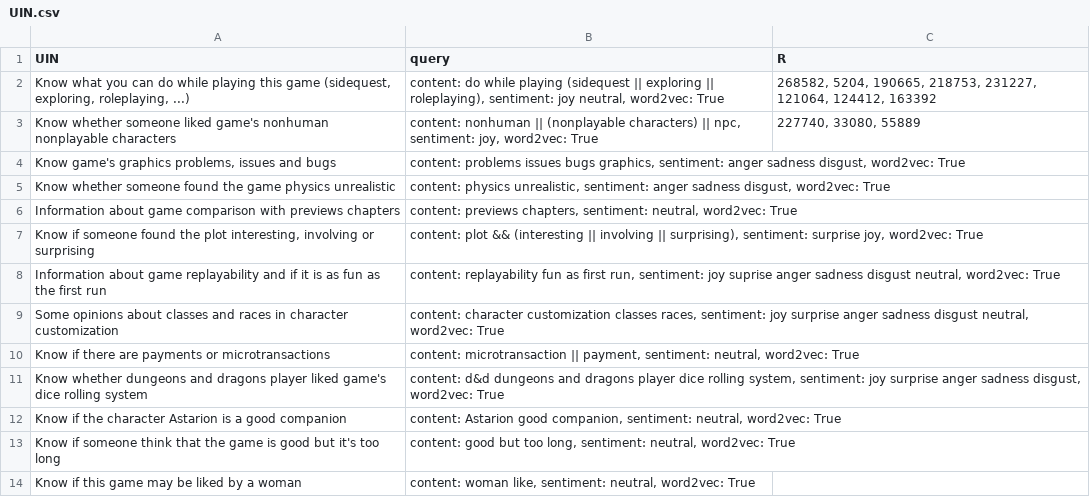
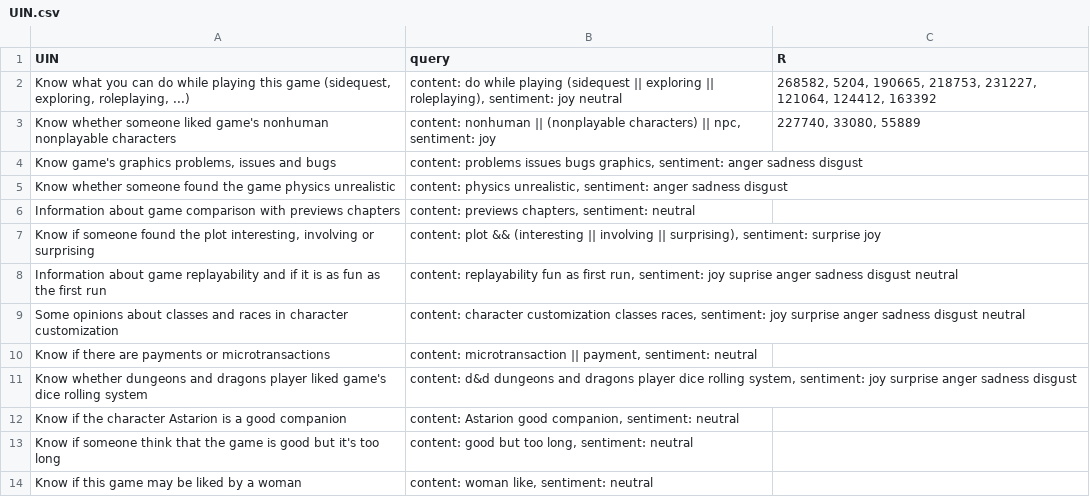
Before and after one commit to dennyciccia/full-text-search-engine, a CSV file: benchmark/UIN.csv, drawn as a sheet.

Commit message:
update

```diff
--- a/benchmark/UIN.csv
+++ b/benchmark/UIN.csv
@@ -1,14 +1,14 @@
 UIN;query;R
-Know what you can do while playing this game (sidequest, exploring, roleplaying, ...);content: do while playing (sidequest || exploring || roleplaying), sentiment: joy neutral, word2vec: True; 268582, 5204, 190665, 218753, 231227, 121064, 124412, 163392
-Know whether someone liked game's nonhuman nonplayable characters;content: nonhuman || (nonplayable characters) || npc, sentiment: joy, word2vec: True; 227740, 33080, 55889
-Know game's graphics problems, issues and bugs;content: problems issues bugs graphics, sentiment: anger sadness disgust, word2vec: True;
-Know whether someone found the game physics unrealistic;content: physics unrealistic, sentiment: anger sadness disgust, word2vec: True;
-Information about game comparison with previews chapters;content: previews chapters, sentiment: neutral, word2vec: True;
-Know if someone found the plot interesting, involving or surprising;content: plot && (interesting || involving || surprising), sentiment: surprise joy, word2vec: True;
-Information about game replayability and if it is as fun as the first run;content: replayability fun as first run, sentiment: joy suprise anger sadness disgust neutral, word2vec: True;
-Some opinions about classes and races in character customization;content: character customization classes races, sentiment: joy surprise anger sadness disgust neutral, word2vec: True;
-Know if there are payments or microtransactions;content: microtransaction || payment, sentiment: neutral, word2vec: True;
-Know whether dungeons and dragons player liked game's dice rolling system;content: d&d dungeons and dragons player dice rolling system, sentiment: joy surprise anger sadness disgust, word2vec: True;
-Know if the character Astarion is a good companion;content: Astarion good companion, sentiment: neutral, word2vec: True;
-Know if someone think that the game is good but it's too long;content: good but too long, sentiment: neutral, word2vec: True;
-Know if this game may be liked by a woman;content: woman like, sentiment: neutral, word2vec: True;
+Know what you can do while playing this game (sidequest, exploring, roleplaying, ...);content: do while playing (sidequest || exploring || roleplaying), sentiment: joy neutral; 268582, 5204, 190665, 218753, 231227, 121064, 124412, 163392
+Know whether someone liked game's nonhuman nonplayable characters;content: nonhuman || (nonplayable characters) || npc, sentiment: joy; 227740, 33080, 55889
+Know game's graphics problems, issues and bugs;content: problems issues bugs graphics, sentiment: anger sadness disgust;
+Know whether someone found the game physics unrealistic;content: physics unrealistic, sentiment: anger sadness disgust;
+Information about game comparison with previews chapters;content: previews chapters, sentiment: neutral;
+Know if someone found the plot interesting, involving or surprising;content: plot && (interesting || involving || surprising), sentiment: surprise joy;
+Information about game replayability and if it is as fun as the first run;content: replayability fun as first run, sentiment: joy suprise anger sadness disgust neutral;
+Some opinions about classes and races in character customization;content: character customization classes races, sentiment: joy surprise anger sadness disgust neutral;
+Know if there are payments or microtransactions;content: microtransaction || payment, sentiment: neutral;
+Know whether dungeons and dragons player liked game's dice rolling system;content: d&d dungeons and dragons player dice rolling system, sentiment: joy surprise anger sadness disgust;
+Know if the character Astarion is a good companion;content: Astarion good companion, sentiment: neutral;
+Know if someone think that the game is good but it's too long;content: good but too long, sentiment: neutral;
+Know if this game may be liked by a woman;content: woman like, sentiment: neutral;
```
